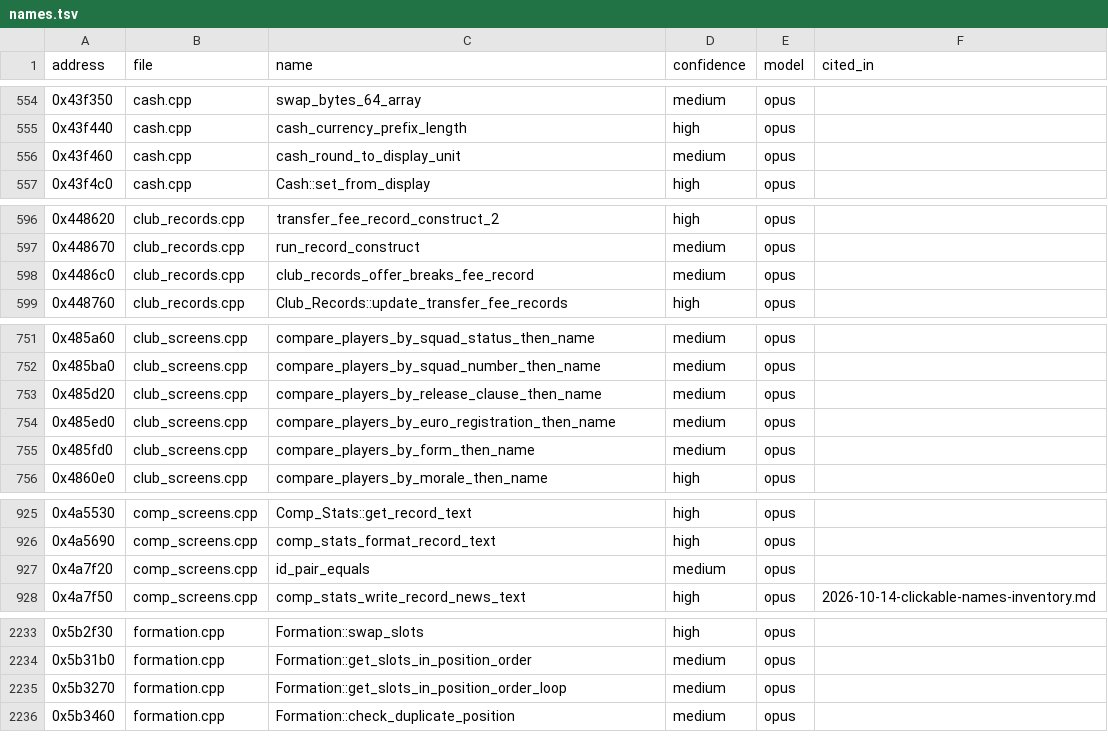
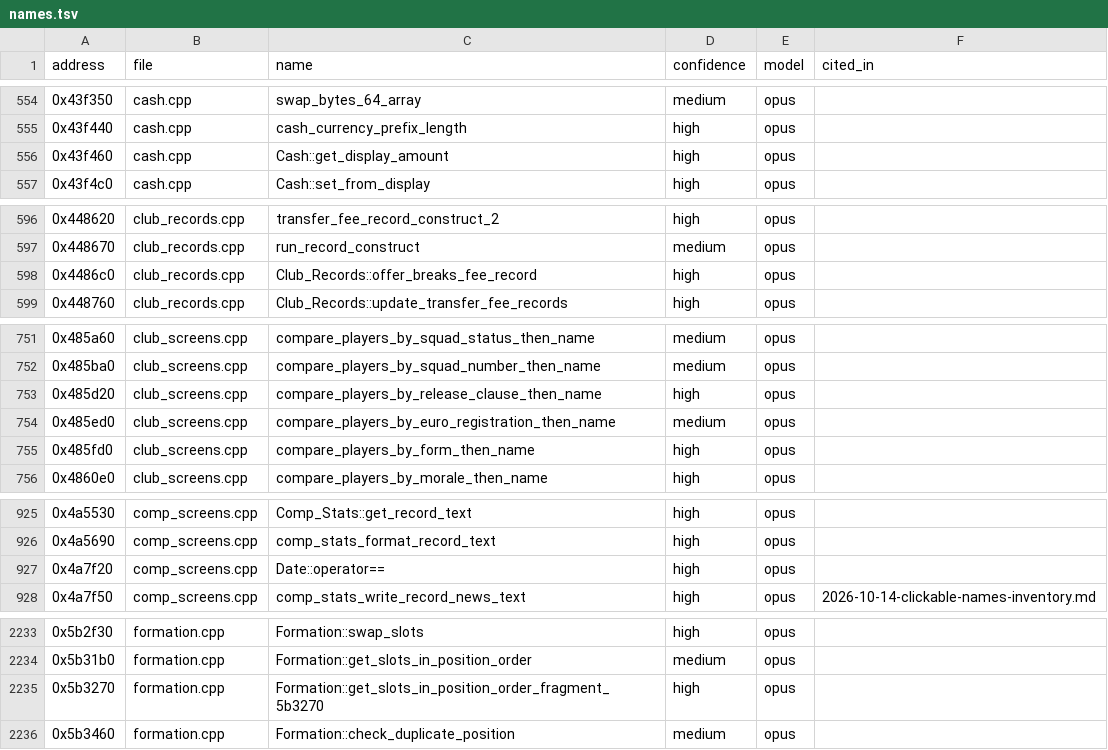
Before and after one commit to maxevans60/cm0102-bosman-edition, a TSV file: docs/research/function-map/names.tsv, drawn as a sheet; only a part is shown, gaps mark what is left out; the diff covers the shown part only.

```diff
--- a/docs/research/function-map/names.tsv
+++ b/docs/research/function-map/names.tsv
@@ -555,3 +555,3 @@ address	file	name	confidence	model	cited_in
 0x43f440	cash.cpp	cash_currency_prefix_length	high	opus	
-0x43f460	cash.cpp	cash_round_to_display_unit	medium	opus	
+0x43f460	cash.cpp	Cash::get_display_amount	high	opus	
 0x43f4c0	cash.cpp	Cash::set_from_display	high	opus	
@@ -597,3 +597,3 @@ address	file	name	confidence	model	cited_in
 0x448670	club_records.cpp	run_record_construct	medium	opus	
-0x4486c0	club_records.cpp	club_records_offer_breaks_fee_record	medium	opus	
+0x4486c0	club_records.cpp	Club_Records::offer_breaks_fee_record	high	opus	
 0x448760	club_records.cpp	Club_Records::update_transfer_fee_records	high	opus	
@@ -752,5 +752,5 @@ address	file	name	confidence	model	cited_in
 0x485ba0	club_screens.cpp	compare_players_by_squad_number_then_name	medium	opus	
-0x485d20	club_screens.cpp	compare_players_by_release_clause_then_name	medium	opus	
+0x485d20	club_screens.cpp	compare_players_by_release_clause_then_name	high	opus	
 0x485ed0	club_screens.cpp	compare_players_by_euro_registration_then_name	medium	opus	
-0x485fd0	club_screens.cpp	compare_players_by_form_then_name	medium	opus	
+0x485fd0	club_screens.cpp	compare_players_by_form_then_name	high	opus	
 0x4860e0	club_screens.cpp	compare_players_by_morale_then_name	high	opus	
@@ -926,3 +926,3 @@ address	file	name	confidence	model	cited_in
 0x4a5690	comp_screens.cpp	comp_stats_format_record_text	high	opus	
-0x4a7f20	comp_screens.cpp	id_pair_equals	medium	opus	
+0x4a7f20	comp_screens.cpp	Date::operator==	high	opus	
 0x4a7f50	comp_screens.cpp	comp_stats_write_record_news_text	high	opus	2026-10-14-clickable-names-inventory.md
@@ -2234,3 +2234,3 @@ address	file	name	confidence	model	cited_in
 0x5b31b0	formation.cpp	Formation::get_slots_in_position_order	medium	opus	
-0x5b3270	formation.cpp	Formation::get_slots_in_position_order_loop	medium	opus	
+0x5b3270	formation.cpp	Formation::get_slots_in_position_order_fragment_5b3270	high	opus	
 0x5b3460	formation.cpp	Formation::check_duplicate_position	medium	opus	
```
Also changed, not shown: 26 edited cells elsewhere in this file, 18 other files.
